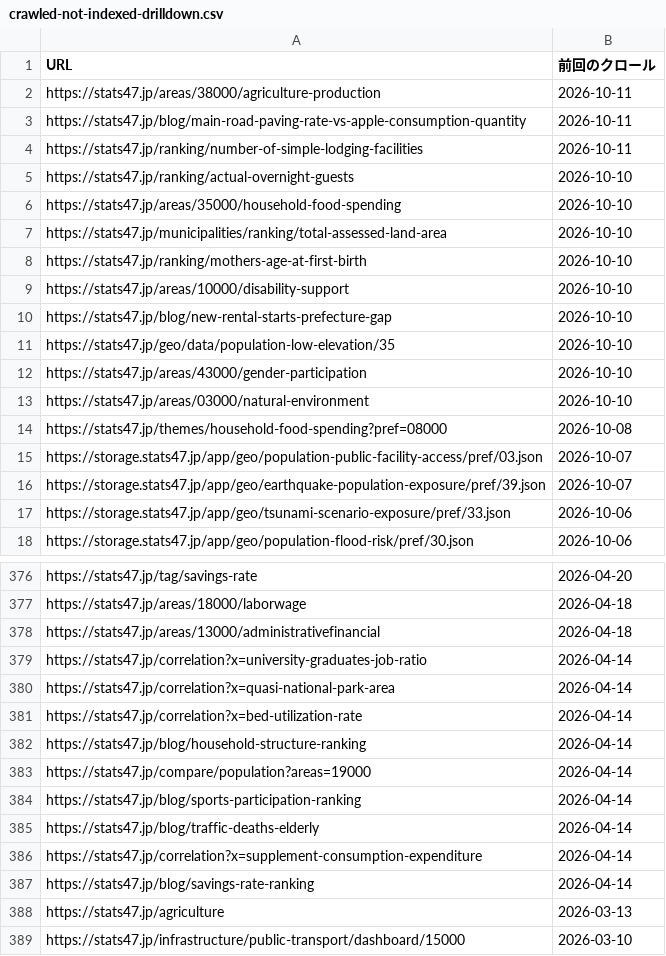
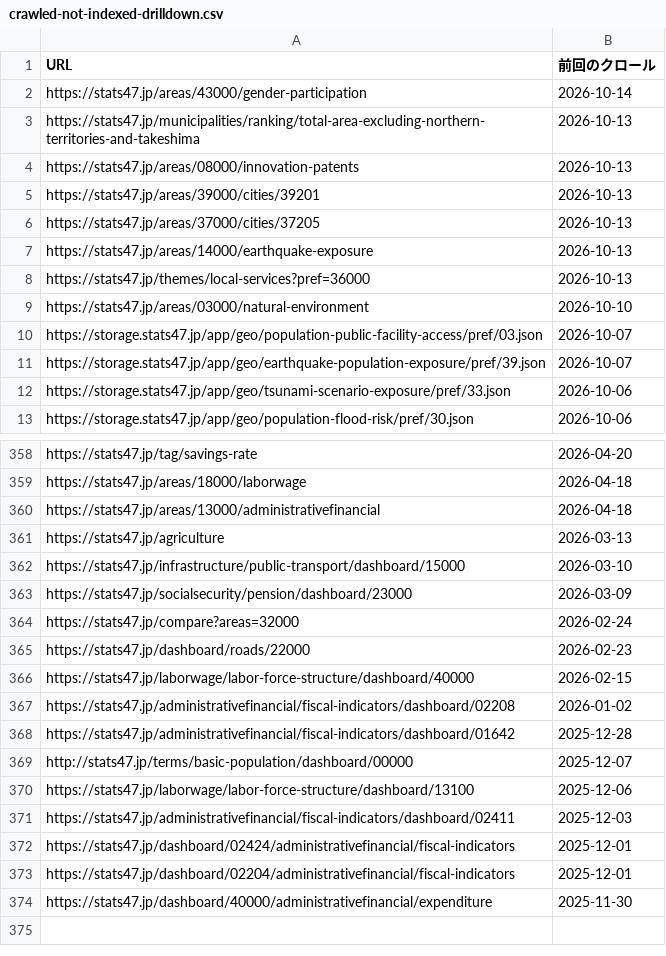
Before and after one commit to uruhayato373/stats47, a CSV file: data/gsc/coverage-drilldown/2026-W42/crawled-not-indexed-drilldown.csv, drawn as a sheet; only a part is shown, gaps mark what is left out; the shorter side is filled out with more unchanged rows; the diff covers the shown part only.

Commit message:
fix(gsc): settle stalled response cleanup and persist the complete coverage queue

```diff
--- a/data/gsc/coverage-drilldown/2026-W42/crawled-not-indexed-drilldown.csv
+++ b/data/gsc/coverage-drilldown/2026-W42/crawled-not-indexed-drilldown.csv
@@ -1,15 +1,10 @@
 URL,前回のクロール
-https://stats47.jp/areas/38000/agriculture-production,2026-10-11
-https://stats47.jp/blog/main-road-paving-rate-vs-apple-consumption-quantity,2026-10-11
-https://stats47.jp/ranking/number-of-simple-lodging-facilities,2026-10-11
-https://stats47.jp/ranking/actual-overnight-guests,2026-10-10
-https://stats47.jp/areas/35000/household-food-spending,2026-10-10
-https://stats47.jp/municipalities/ranking/total-assessed-land-area,2026-10-10
-https://stats47.jp/ranking/mothers-age-at-first-birth,2026-10-10
-https://stats47.jp/areas/10000/disability-support,2026-10-10
-https://stats47.jp/blog/new-rental-starts-prefecture-gap,2026-10-10
-https://stats47.jp/geo/data/population-low-elevation/35,2026-10-10
-https://stats47.jp/areas/43000/gender-participation,2026-10-10
+https://stats47.jp/areas/43000/gender-participation,2026-10-14
+https://stats47.jp/municipalities/ranking/total-area-excluding-northern-territories-and-takeshima,2026-10-13
+https://stats47.jp/areas/08000/innovation-patents,2026-10-13
+https://stats47.jp/areas/39000/cities/39201,2026-10-13
+https://stats47.jp/areas/37000/cities/37205,2026-10-13
+https://stats47.jp/areas/14000/earthquake-exposure,2026-10-13
+https://stats47.jp/themes/local-services?pref=36000,2026-10-13
 https://stats47.jp/areas/03000/natural-environment,2026-10-10
-https://stats47.jp/themes/household-food-spending?pref=08000,2026-10-08
 https://storage.stats47.jp/app/geo/population-public-facility-access/pref/03.json,2026-10-07
@@ -378,11 +360,2 @@ https://stats47.jp/areas/18000/laborwage,2026-04-18
 https://stats47.jp/areas/13000/administrativefinancial,2026-04-18
-https://stats47.jp/correlation?x=university-graduates-job-ratio,2026-04-14
-https://stats47.jp/correlation?x=quasi-national-park-area,2026-04-14
-https://stats47.jp/correlation?x=bed-utilization-rate,2026-04-14
-https://stats47.jp/blog/household-structure-ranking,2026-04-14
-https://stats47.jp/compare/population?areas=19000,2026-04-14
-https://stats47.jp/blog/sports-participation-ranking,2026-04-14
-https://stats47.jp/blog/traffic-deaths-elderly,2026-04-14
-https://stats47.jp/correlation?x=supplement-consumption-expenditure,2026-04-14
-https://stats47.jp/blog/savings-rate-ranking,2026-04-14
 https://stats47.jp/agriculture,2026-03-13
```
Also changed, not shown: 7 added rows and 20 removed rows elsewhere in this file, data/gsc/coverage-drilldown/2026-W42/coverage-trend.csv, data/gsc/coverage-drilldown/2026-W42/discovered-not-indexed-drilldown.csv, 17 other files.
